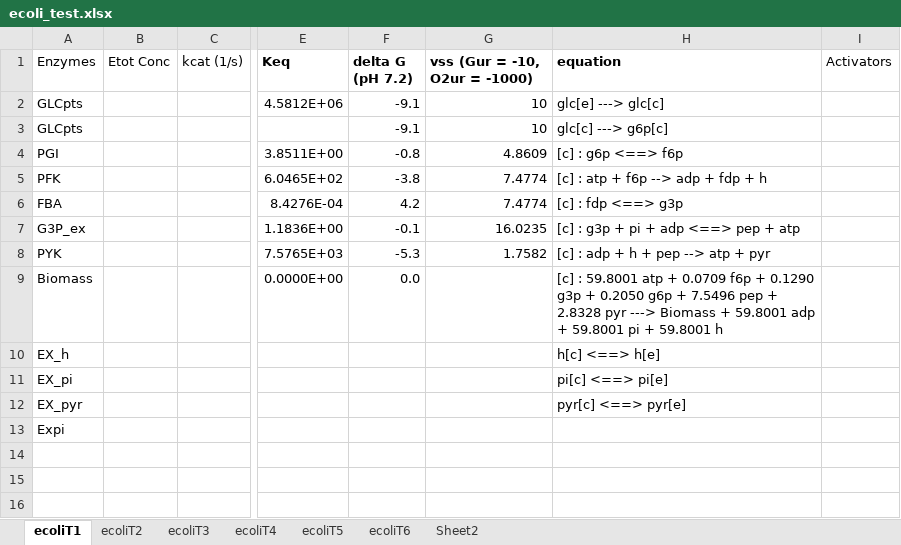
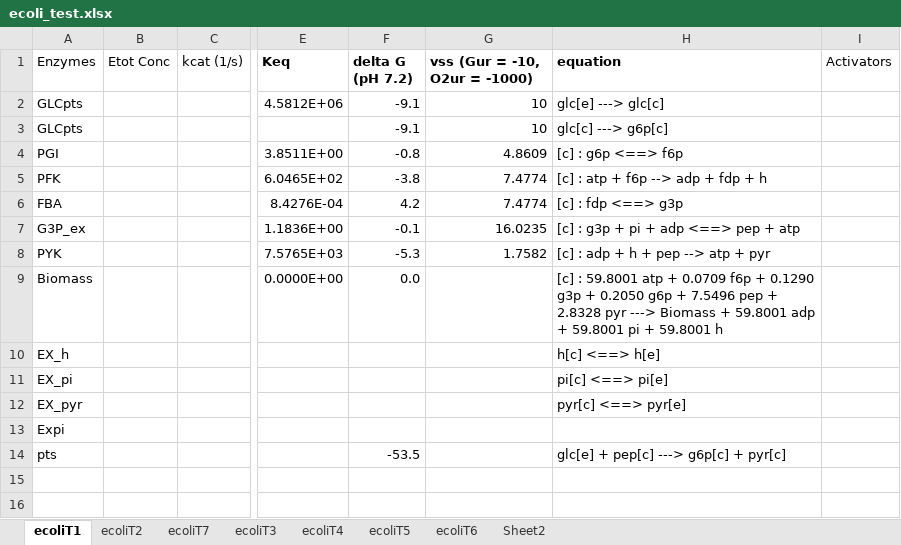
Before and after one commit to shyamsrinivasan/ident, an Excel workbook: KineticModel/ecoli_test.xlsx, sheet ecoliT1, drawn as a sheet; only a part is shown, gaps mark what is left out; values as stored, in another font and other column widths than the file's, no borders; the diff names each change by its address in the sheet, - before the commit and + after, or states it on an @@ line.

Commit message:
New ecoli T7

```diff
--- a/KineticModel/ecoli_test.xlsx (sheet ecoliT1)
+++ b/KineticModel/ecoli_test.xlsx (sheet ecoliT1)
+sheet tab: ecoliT7
-A14 (Enzymes): (empty)
+A14 (Enzymes): pts
-F14 (delta G (pH 7.2)): (empty)
+F14 (delta G (pH 7.2)): -53.5
-H14 (equation): (empty)
+H14 (equation): glc[e] + pep[c] ---> g6p[c] + pyr[c]
```
Also changed, not shown: 2 other files.
